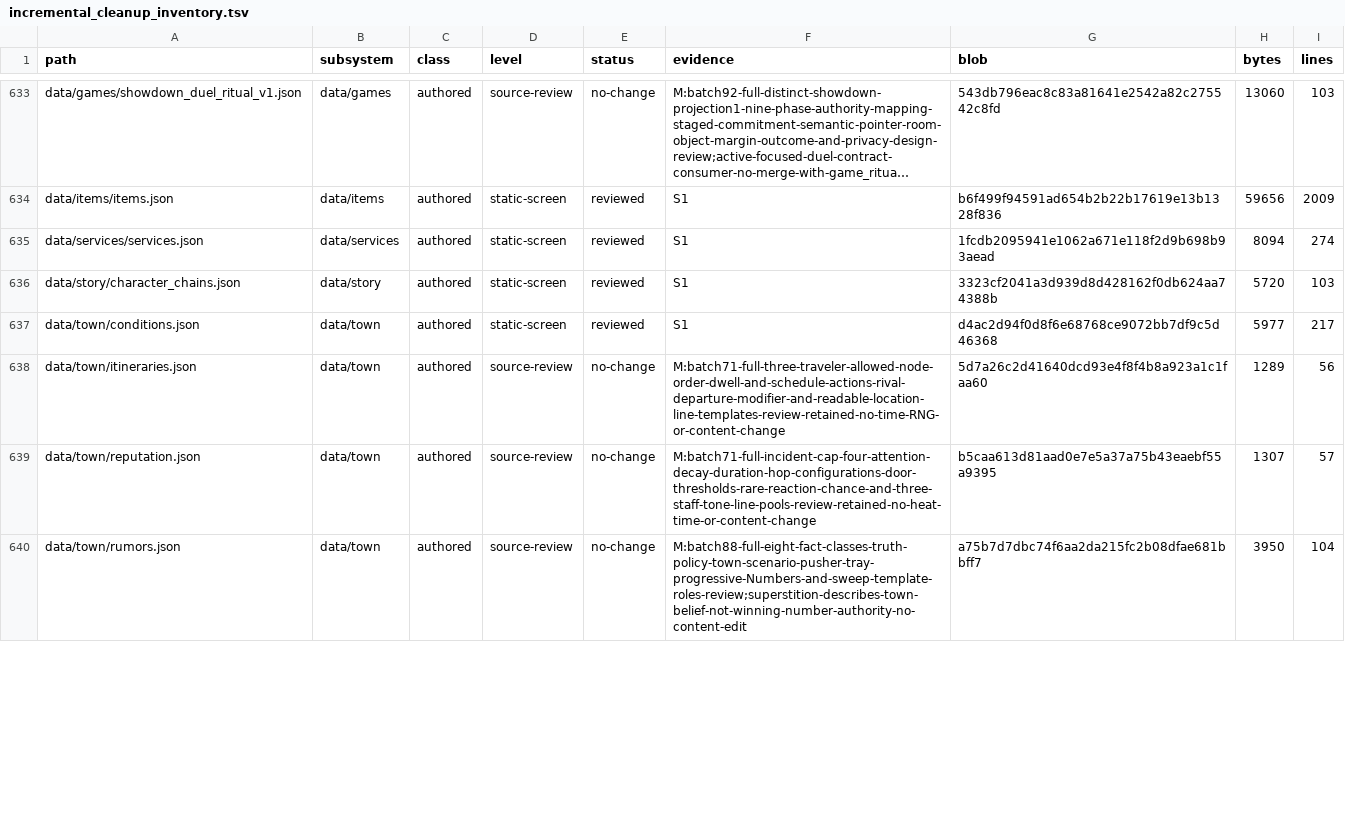
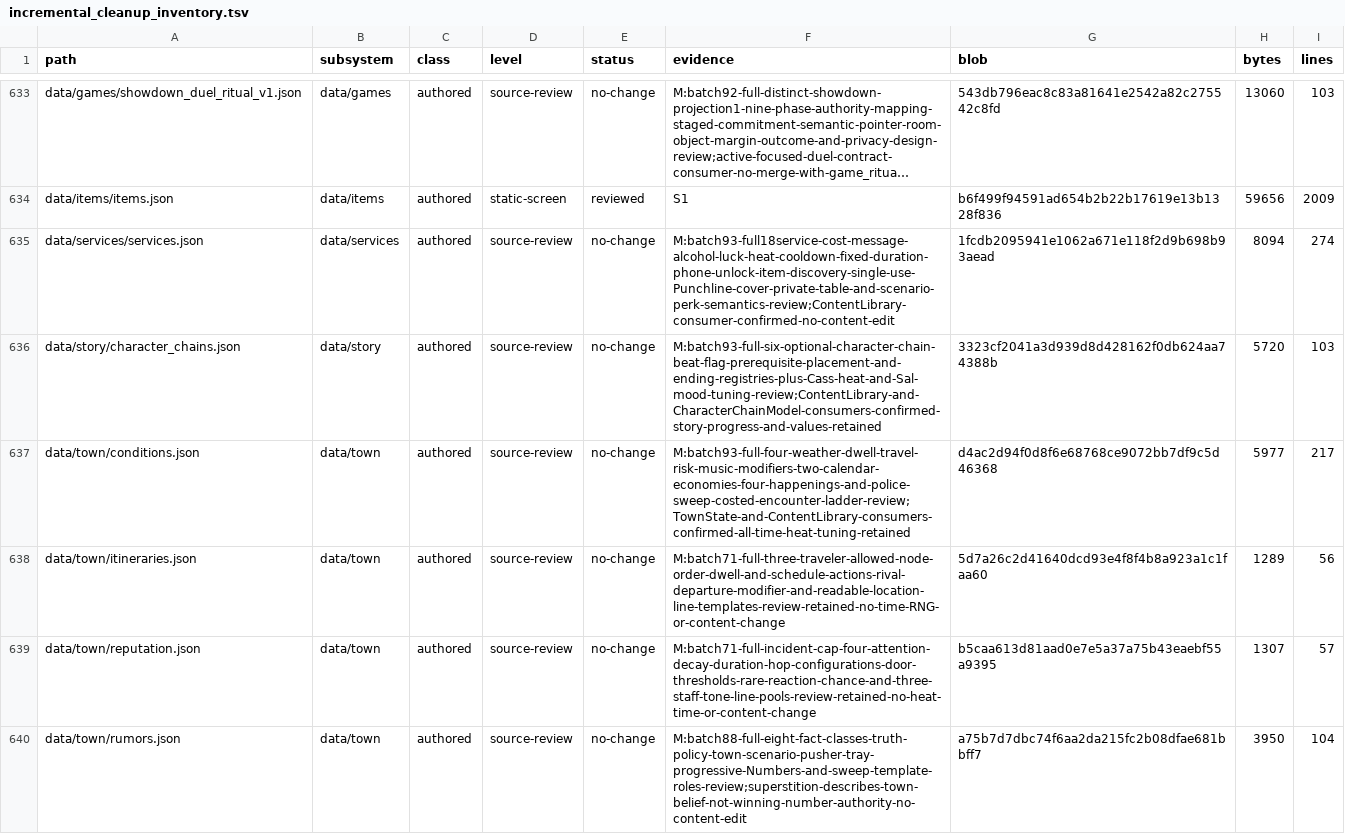
Before and after one commit to erikjpet/BeatTheHouse, a TSV file: docs/testing/incremental_cleanup_inventory.tsv, drawn as a sheet; only a part is shown, gaps mark what is left out; long unchanged cells end in …; the diff covers the shown part only; the diff names each change by its address in the sheet, - before the commit and + after, or states it on an @@ line.

Commit message:
docs: record authored world policy and historical tool review

```diff
--- a/docs/testing/incremental_cleanup_inventory.tsv
+++ b/docs/testing/incremental_cleanup_inventory.tsv
-D635:D637 (level): static-screen
+D635:D637 (level): source-review
-E635:E637 (status): reviewed
+E635:E637 (status): no-change
-F635 (evidence): S1
+F635 (evidence): M:batch93-full18service-cost-message-alcohol-luck-heat-cooldown-fixed-duration-phone-unlock-item-discovery-single-use-Punchline-cover-private-table-and-scenario-perk-semantics-review;ContentLibrary-consumer-confirmed-no-content-edit
-F636 (evidence): S1
+F636 (evidence): M:batch93-full-six-optional-character-chain-beat-flag-prerequisite-placement-and-ending-registries-plus-Cass-heat-and-Sal-mood-tuning-review;ContentLibrary-and-CharacterChainModel-consumers-confirmed-story-progress-and-values-retained
-F637 (evidence): S1
+F637 (evidence): M:batch93-full-four-weather-dwell-travel-risk-music-modifiers-two-calendar-economies-four-happenings-and-police-sweep-costed-encounter-ladder-review;TownState-and-ContentLibrary-consumers-confirmed-all-time-heat-tuning-retained
```
Also changed, not shown: 32 edited cells elsewhere in this file, 1 other file.
